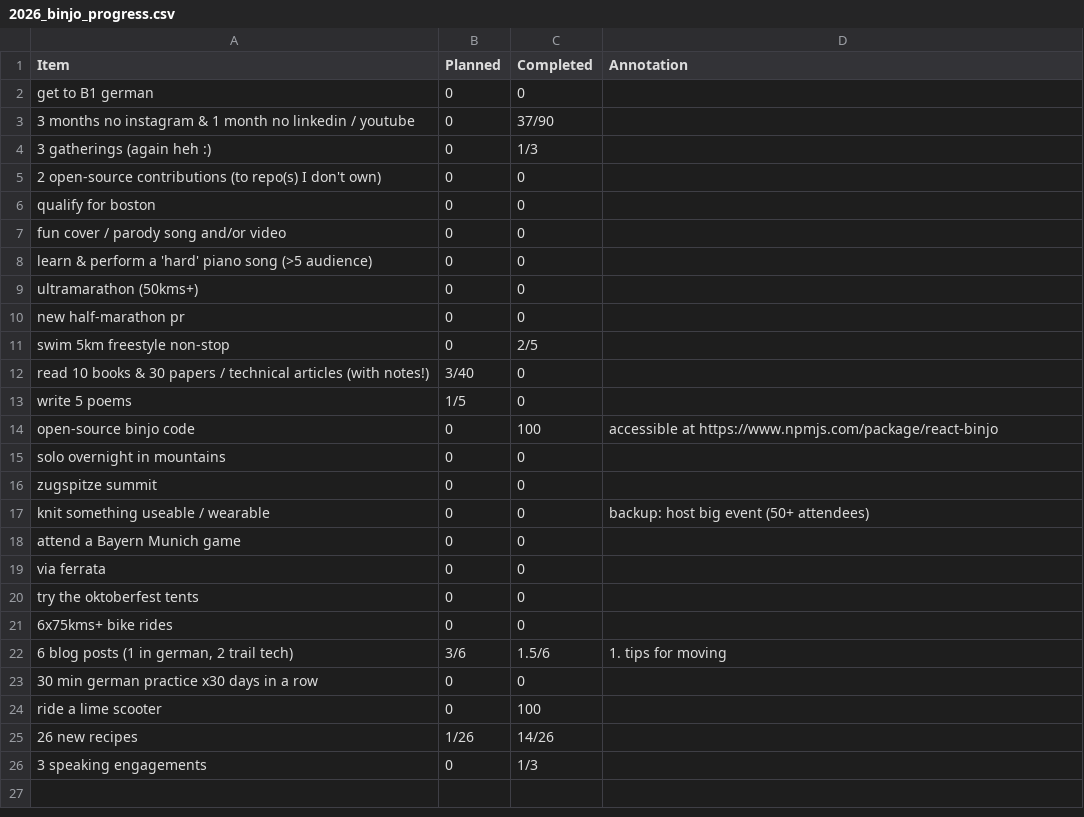
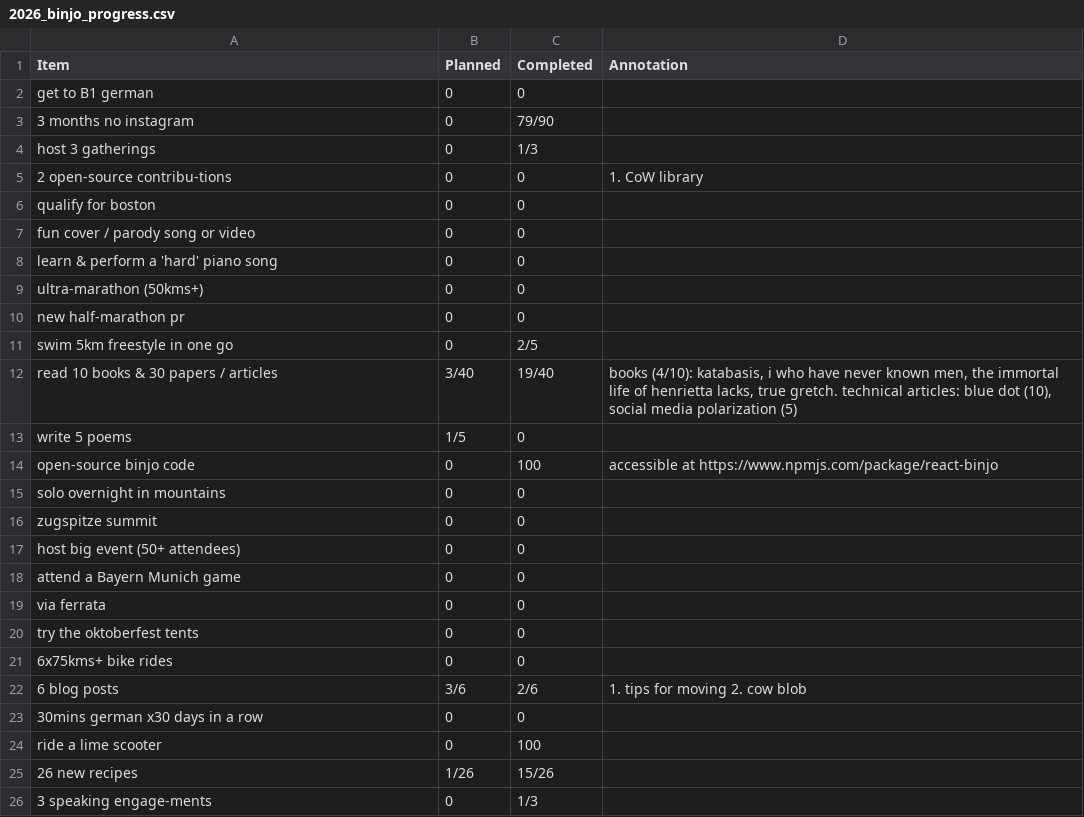
Before and after one commit to JoannaRoy/jo-website, a CSV file: src/blog_data/2026_binjo_progress.csv, drawn as a sheet.

Commit message:
update binjo card and progress

```diff
--- a/src/blog_data/2026_binjo_progress.csv
+++ b/src/blog_data/2026_binjo_progress.csv
@@ -2,12 +2,12 @@ Item,Planned,Completed,Annotation
 "get to B1 german",0,0,
-"3 months no instagram & 1 month no linkedin / youtube",0,37/90,
-"3 gatherings (again heh :)",0,1/3,
-"2 open-source contributions (to repo(s) I don't own)",0,0,
+"3 months no instagram",0,79/90,
+"host 3 gatherings",0,1/3,
+"2 open-source contribu-tions",0,0,"1. CoW library"
 "qualify for boston",0,0,
-"fun cover / parody song and/or video",0,0,
-"learn & perform a 'hard' piano song (>5 audience)",0,0,
-"ultramarathon (50kms+)",0,0,
+"fun cover / parody song or video",0,0,
+"learn & perform a 'hard' piano song",0,0,
+"ultra-marathon (50kms+)",0,0,
 "new half-marathon pr",0,0,
-"swim 5km freestyle non-stop",0,2/5,
-"read 10 books & 30 papers / technical articles (with notes!)",3/40,0,
+"swim 5km freestyle in one go",0,2/5,
+"read 10 books & 30 papers / articles",3/40,19/40,"books (4/10): katabasis, i who have never known men, the immortal life of henrietta lacks, true gretch. technical articles: blue dot (10), social media polarization (5)"
 "write 5 poems",1/5,0,
@@ -16,3 +16,3 @@ Item,Planned,Completed,Annotation
 "zugspitze summit",0,0,
-"knit something useable / wearable",0,0,"backup: host big event (50+ attendees)",
+"host big event (50+ attendees)",0,0,
 "attend a Bayern Munich game",0,0,
@@ -21,6 +21,6 @@ Item,Planned,Completed,Annotation
 "6x75kms+ bike rides",0,0,
-"6 blog posts (1 in german, 2 trail tech)",3/6,1.5/6,"1. tips for moving"
-"30 min german practice x30 days in a row",0,0,
+"6 blog posts",3/6,2/6,"1. tips for moving 2. cow blob"
+"30mins german x30 days in a row",0,0,
 "ride a lime scooter",0,100,
-"26 new recipes",1/26,14/26,
-"3 speaking engagements",0,1/3,
+"26 new recipes",1/26,15/26,
+"3 speaking engage-ments",0,1/3,
```
Also changed, not shown: 3 other files.
